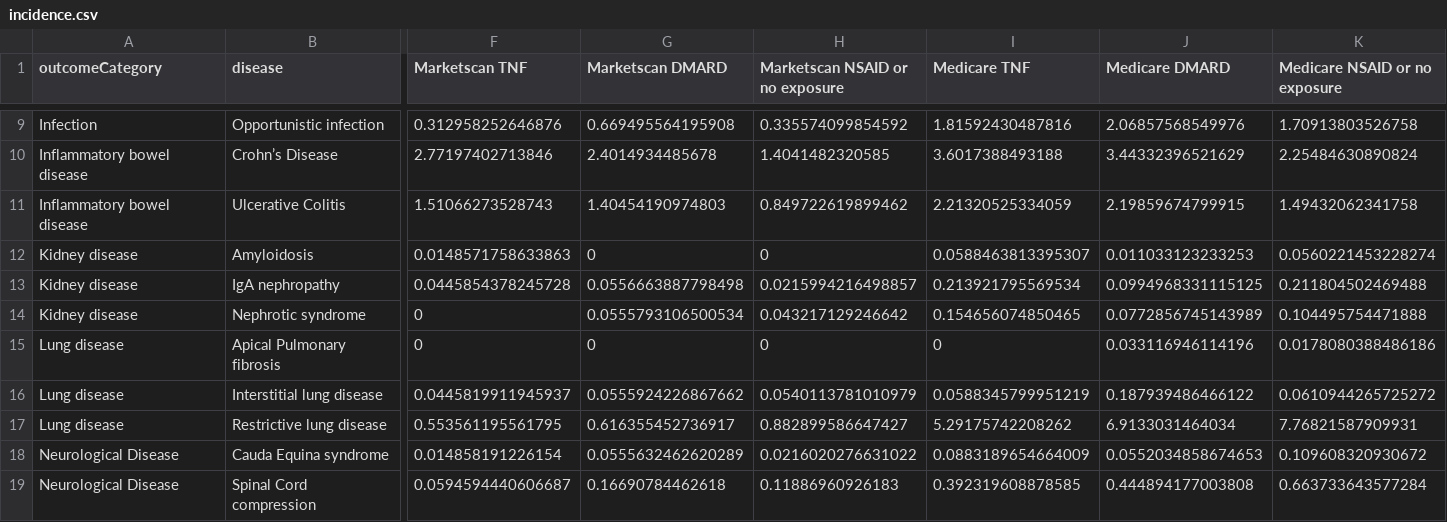
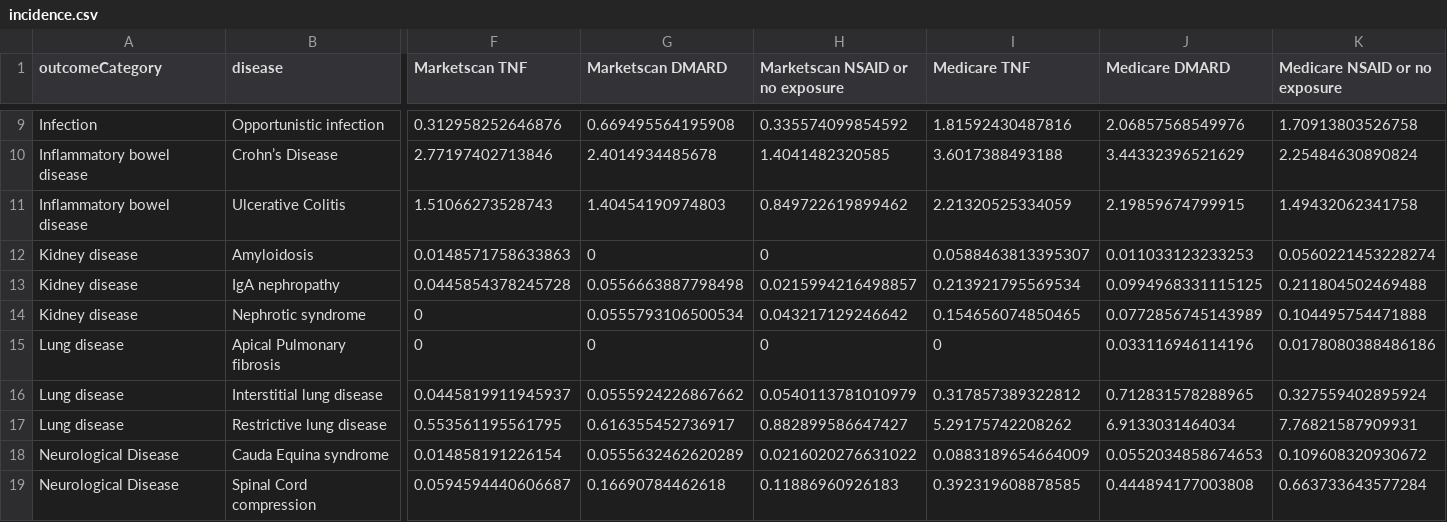
Before and after one commit to benjamin-chan/AS, a CSV file: data/processed/incidence.csv, drawn as a sheet; only a part is shown, gaps mark what is left out; the diff names each change by its address in the sheet, - before the commit and + after, or states it on an @@ line.

```diff
--- a/data/processed/incidence.csv
+++ b/data/processed/incidence.csv
-I16 (Medicare TNF): 0.0588345799951219
+I16 (Medicare TNF): 0.317857389322812
-J16 (Medicare DMARD): 0.187939486466122
+J16 (Medicare DMARD): 0.712831578288965
-K16 (Medicare NSAID or no exposure): 0.0610944265725272
+K16 (Medicare NSAID or no exposure): 0.327559402895924
```
Also changed, not shown: data/processed/contentsSourceDatasets_std_SABR.csv, data/processed/prevalenceByExposure.csv, 29 other files.
